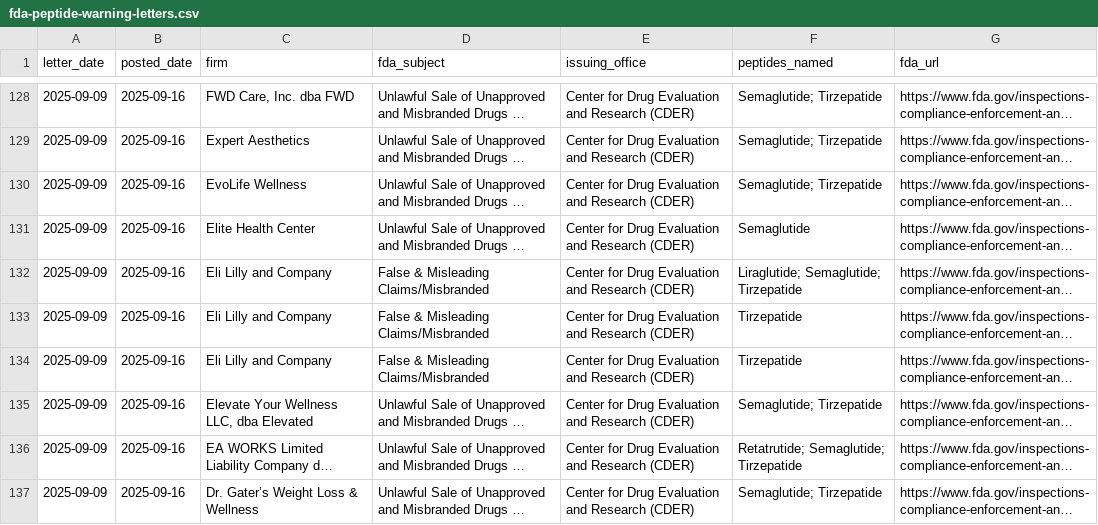
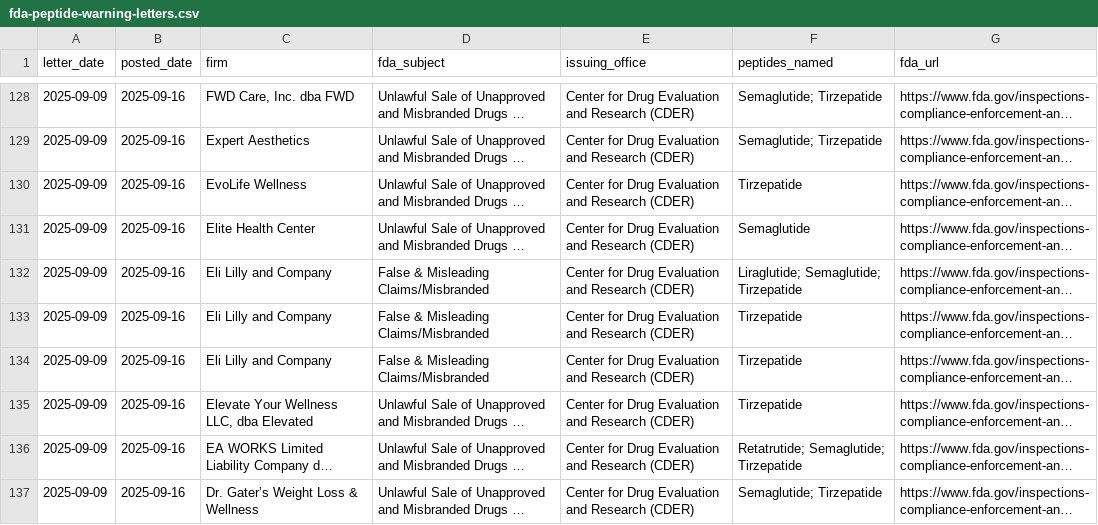
Before and after one commit to livingpluspeptides/peptide-status-tracker, a CSV file: fda-peptide-warning-letters.csv, drawn as a sheet; only a part is shown, gaps mark what is left out; long unchanged cells end in …; the diff names each change by its address in the sheet, - before the commit and + after, or states it on an @@ line.

Commit message:
Update 2026-11-10: 26 peptides, 173 warning letters

```diff
--- a/fda-peptide-warning-letters.csv
+++ b/fda-peptide-warning-letters.csv
-F130 (peptides_named): Semaglutide; Tirzepatide
+F130 (peptides_named): Tirzepatide
-F135 (peptides_named): Semaglutide; Tirzepatide
+F135 (peptides_named): Tirzepatide
```
